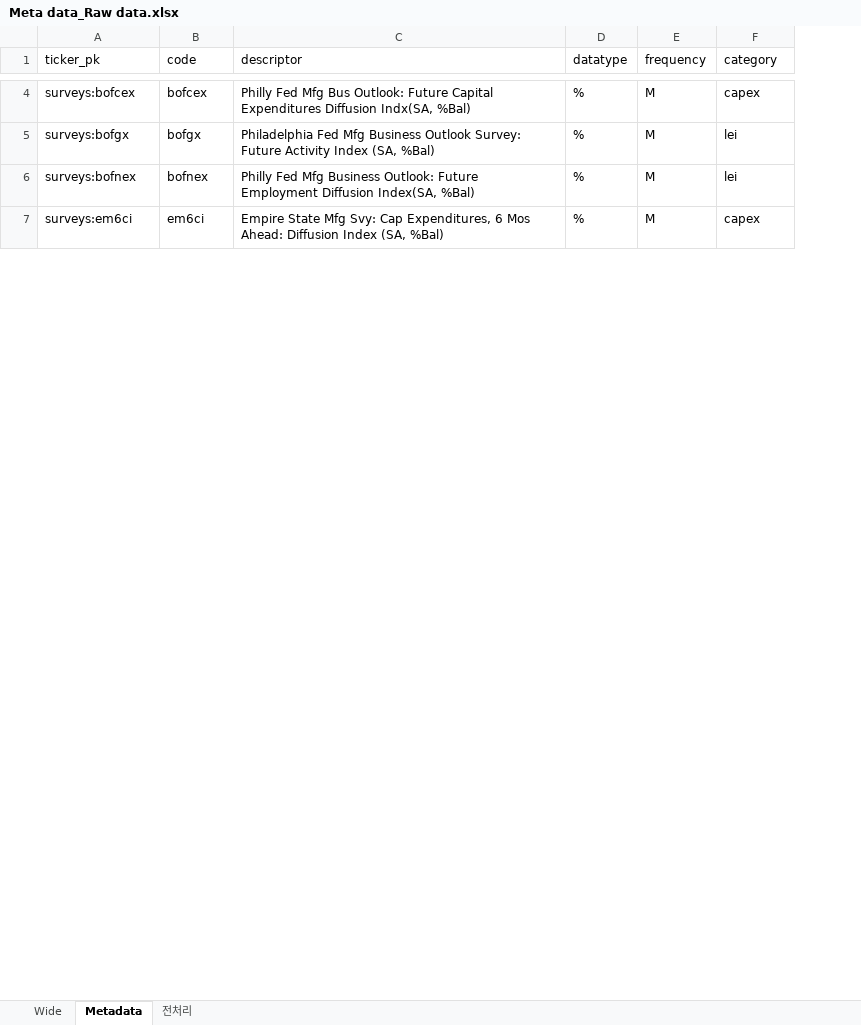
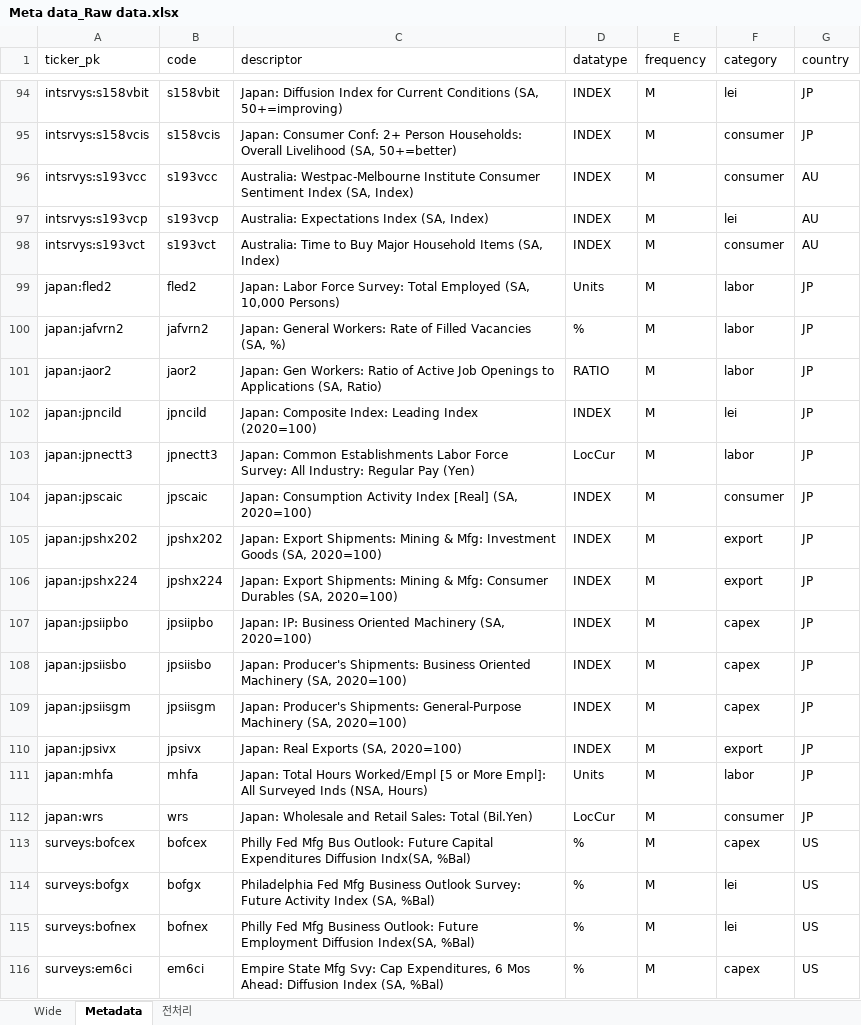
Before and after one commit to squarrel808/QAE-dashboard, an Excel workbook: haver/haver-api_PCA/Meta data_Raw data.xlsx, sheet Metadata, drawn as a sheet; only a part is shown, gaps mark what is left out; values as stored, in another font and other column widths than the file's, no borders; the diff covers the shown part only; the diff names each change by its address in the sheet, - before the commit and + after, or states it on an @@ line.

```diff
--- a/haver/haver-api_PCA/Meta data_Raw data.xlsx (sheet Metadata)
+++ b/haver/haver-api_PCA/Meta data_Raw data.xlsx (sheet Metadata)
+column G (country), rows 113-116: all US
+row 94: intsrvys:s158vbit | s158vbit | Japan: Diffusion Index for Current Conditions (SA, 50+=improving) | INDEX | M | lei | JP
+row 95: intsrvys:s158vcis | s158vcis | Japan: Consumer Conf: 2+ Person Households: Overall Livelihood (SA, 50+=better) | INDEX | M | consumer | JP
+row 96: intsrvys:s193vcc | s193vcc | Australia: Westpac-Melbourne Institute Consumer Sentiment Index (SA, Index) | INDEX | M | consumer | AU
+row 97: intsrvys:s193vcp | s193vcp | Australia: Expectations Index (SA, Index) | INDEX | M | lei | AU
+row 98: intsrvys:s193vct | s193vct | Australia: Time to Buy Major Household Items (SA, Index) | INDEX | M | consumer | AU
+row 99: japan:fled2 | fled2 | Japan: Labor Force Survey: Total Employed (SA, 10,000 Persons) | Units | M | labor | JP
+row 100: japan:jafvrn2 | jafvrn2 | Japan: General Workers: Rate of Filled Vacancies (SA, %) | % | M | labor | JP
+row 101: japan:jaor2 | jaor2 | Japan: Gen Workers: Ratio of Active Job Openings to Applications (SA, Ratio) | RATIO | M | labor | JP
+row 102: japan:jpncild | jpncild | Japan: Composite Index: Leading Index (2020=100) | INDEX | M | lei | JP
+row 103: japan:jpnectt3 | jpnectt3 | Japan: Common Establishments Labor Force Survey: All Industry: Regular Pay (Yen) | LocCur | M | labor | JP
+row 104: japan:jpscaic | jpscaic | Japan: Consumption Activity Index [Real] (SA, 2020=100) | INDEX | M | consumer | JP
+row 105: japan:jpshx202 | jpshx202 | Japan: Export Shipments: Mining & Mfg: Investment Goods (SA, 2020=100) | INDEX | M | export | JP
+row 106: japan:jpshx224 | jpshx224 | Japan: Export Shipments: Mining & Mfg: Consumer Durables (SA, 2020=100) | INDEX | M | export | JP
+row 107: japan:jpsiipbo | jpsiipbo | Japan: IP: Business Oriented Machinery (SA, 2020=100) | INDEX | M | capex | JP
+row 108: japan:jpsiisbo | jpsiisbo | Japan: Producer's Shipments: Business Oriented Machinery (SA, 2020=100) | INDEX | M | capex | JP
+row 109: japan:jpsiisgm | jpsiisgm | Japan: Producer's Shipments: General-Purpose Machinery (SA, 2020=100) | INDEX | M | capex | JP
+row 110: japan:jpsivx | jpsivx | Japan: Real Exports (SA, 2020=100) | INDEX | M | export | JP
+row 111: japan:mhfa | mhfa | Japan: Total Hours Worked/Empl [5 or More Empl]: All Surveyed Inds (NSA, Hours) | Units | M | labor | JP
+row 112: japan:wrs | wrs | Japan: Wholesale and Retail Sales: Total (Bil.Yen) | LocCur | M | consumer | JP
```
Also changed, not shown: 116 added rows and 3 removed rows elsewhere in this sheet, sheet Wide, sheet 전처리, haver/haver-api_PCA/tickers.xlsx, 14 other files.
